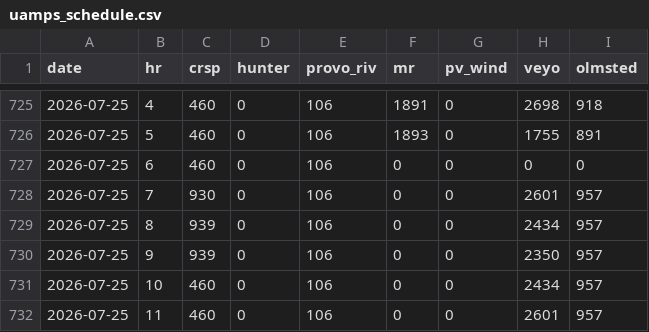
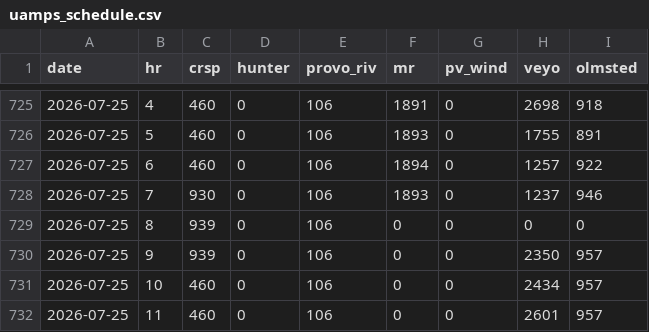
Before and after one commit to crobinson111/lehi-load-forecast, a CSV file: data/uamps_schedule.csv, drawn as a sheet; only a part is shown, gaps mark what is left out.

Commit message:
Update load, solar, weather, and UAMPS schedule data 2026-07-25

```diff
--- a/data/uamps_schedule.csv
+++ b/data/uamps_schedule.csv
@@ -726,5 +726,5 @@ date,hr,crsp,hunter,provo_riv,mr,pv_wind,veyo,olmsted
 2026-07-25,5,460,0,106,1893,0,1755,891
-2026-07-25,6,460,0,106,0,0,0,0
-2026-07-25,7,930,0,106,0,0,2601,957
-2026-07-25,8,939,0,106,0,0,2434,957
+2026-07-25,6,460,0,106,1894,0,1257,922
+2026-07-25,7,930,0,106,1893,0,1237,946
+2026-07-25,8,939,0,106,0,0,0,0
 2026-07-25,9,939,0,106,0,0,2350,957
```
